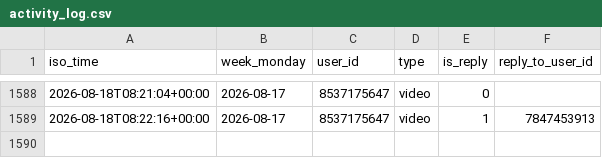
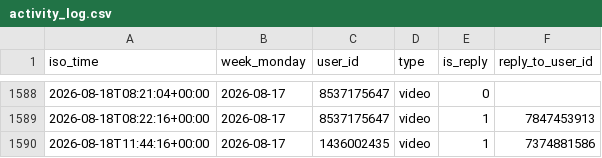
Before and after one commit to Mehinewe/weekly-topic-telegram, a CSV file: activity_log.csv, drawn as a sheet; only a part is shown, gaps mark what is left out.

```diff
--- a/activity_log.csv
+++ b/activity_log.csv
@@ -1589 +1589,2 @@ iso_time,week_monday,user_id,type,is_reply,reply_to_user_id
 2026-08-18T08:22:16+00:00,2026-08-17,8537175647,video,1,7847453913
+2026-08-18T11:44:16+00:00,2026-08-17,1436002435,video,1,7374881586
```
Also changed, not shown: 1 other file.
